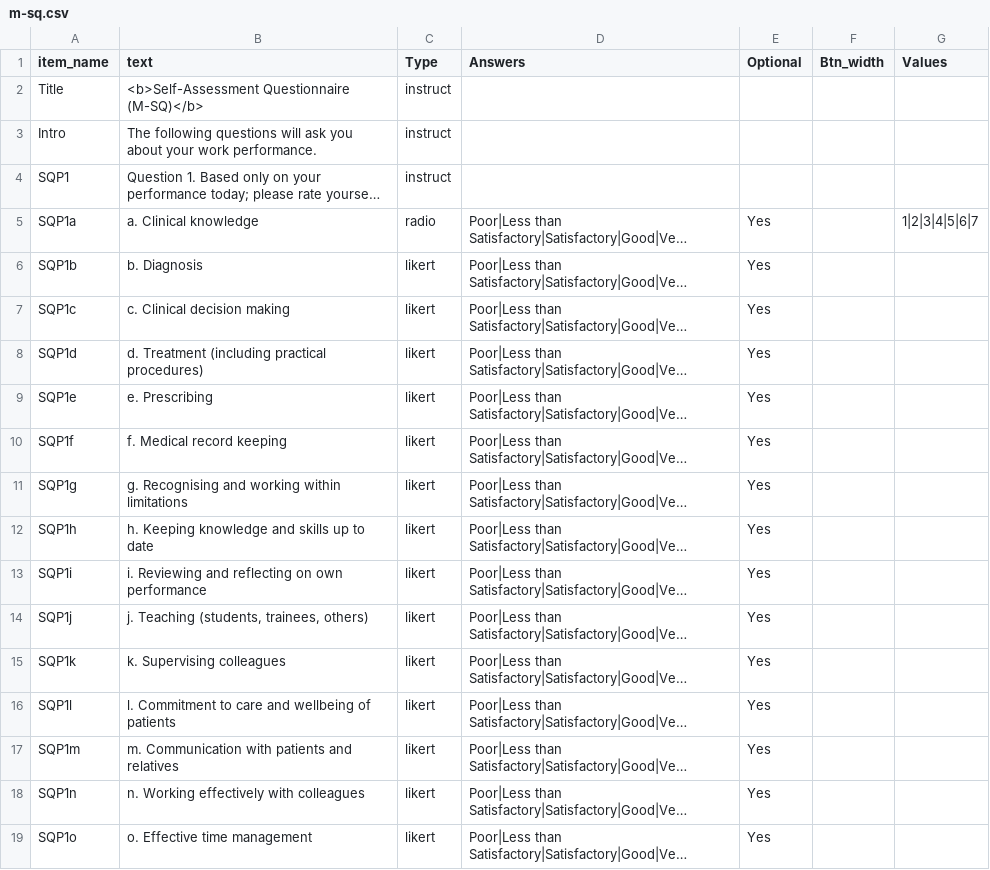
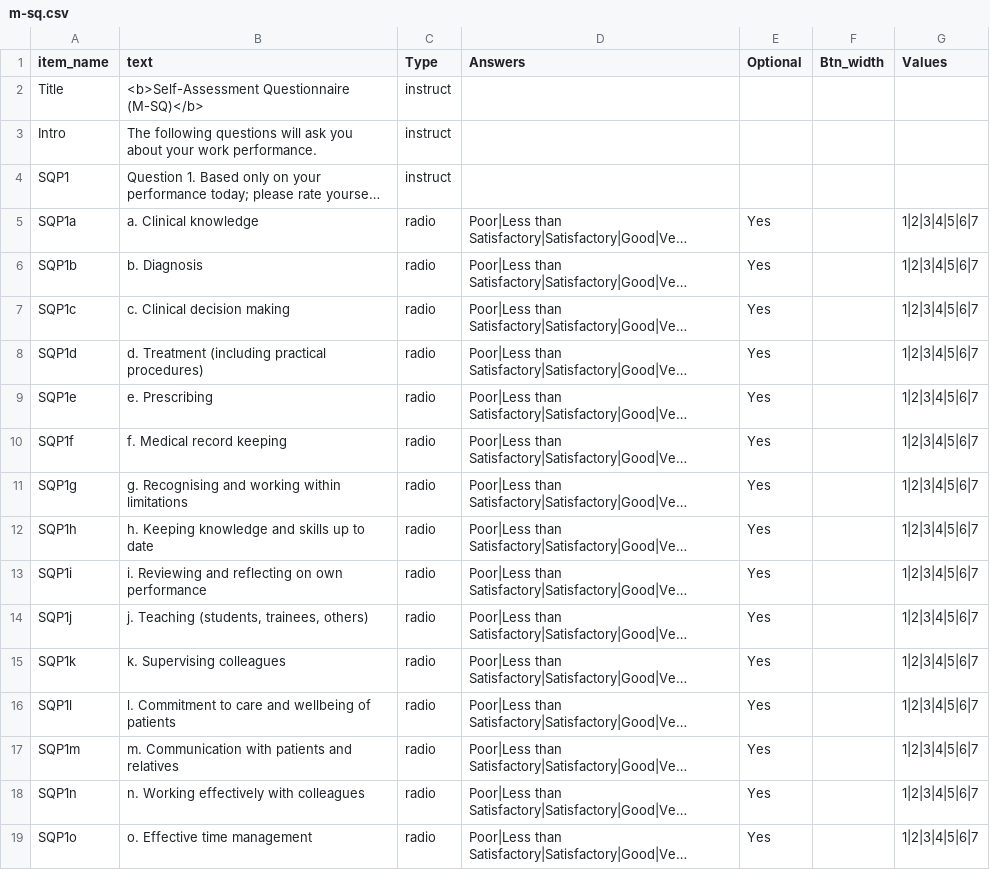
Before and after one commit to hodgson-haffey/autumn-2020, a CSV file: web/User/Surveys/m-sq.csv, drawn as a sheet; only a part is shown; long unchanged cells end in …; the diff covers the shown part only; the diff names each change by its address in the sheet, - before the commit and + after, or states it on an @@ line.

```diff
--- a/web/User/Surveys/m-sq.csv
+++ b/web/User/Surveys/m-sq.csv
-C6:C19 (Type): likert
+C6:C19 (Type): radio
-G6:G19 (Values): (empty)
+G6:G19 (Values): 1|2|3|4|5|6|7
```
Also changed, not shown: 23 edited cells elsewhere in this file, web/User/Experiments/HC Study Survey 2/procedure_1.csv, web/User/Experiments/HC Study Survey 3/procedure_1.csv, 4 other files.
